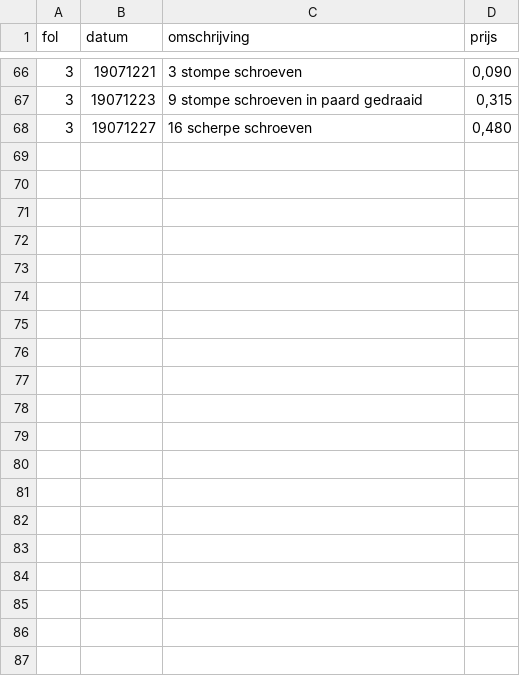
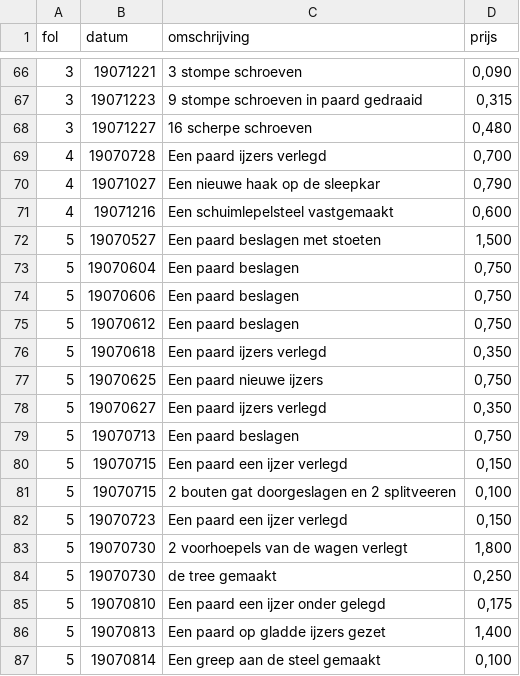
Before and after one commit to ivozandhuis/klantenboek-hj-zandhuis, a CSV file: werkzaamheden.csv, drawn as a sheet; only a part is shown, gaps mark what is left out; the diff covers the shown part only; the diff names each change by its address in the sheet, - before the commit and + after, or states it on an @@ line.

Commit message:
Added folio 5

```diff
--- a/werkzaamheden.csv
+++ b/werkzaamheden.csv
+row 69: 4 | 19070728 | Een paard ijzers verlegd | 0,700
+row 70: 4 | 19071027 | Een nieuwe haak op de sleepkar | 0,790
+row 71: 4 | 19071216 | Een schuimlepelsteel vastgemaakt | 0,600
+row 72: 5 | 19070527 | Een paard beslagen met stoeten | 1,500
+row 73: 5 | 19070604 | Een paard beslagen | 0,750
+row 74: 5 | 19070606 | Een paard beslagen | 0,750
+row 75: 5 | 19070612 | Een paard beslagen | 0,750
+row 76: 5 | 19070618 | Een paard ijzers verlegd | 0,350
+row 77: 5 | 19070625 | Een paard nieuwe ijzers | 0,750
+row 78: 5 | 19070627 | Een paard ijzers verlegd | 0,350
+row 79: 5 | 19070713 | Een paard beslagen | 0,750
+row 80: 5 | 19070715 | Een paard een ijzer verlegd | 0,150
+row 81: 5 | 19070715 | 2 bouten gat doorgeslagen en 2 splitveeren | 0,100
+row 82: 5 | 19070723 | Een paard een ijzer verlegd | 0,150
+row 83: 5 | 19070730 | 2 voorhoepels van de wagen verlegt | 1,800
+row 84: 5 | 19070730 | de tree gemaakt | 0,250
+row 85: 5 | 19070810 | Een paard een ijzer onder gelegd | 0,175
+row 86: 5 | 19070813 | Een paard op gladde ijzers gezet | 1,400
+row 87: 5 | 19070814 | Een greep aan de steel gemaakt | 0,100
```
Also changed, not shown: 25 added rows elsewhere in this file.
